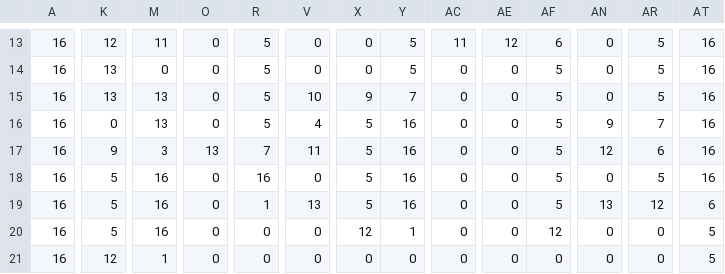
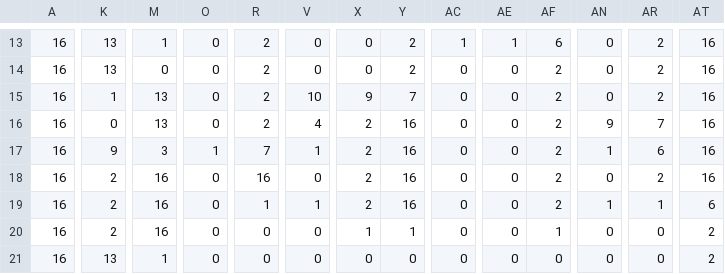
Before and after one commit to r2nny/csprog-javafx-groupwork, a CSV file: src/application/map/B1F.csv, drawn as a sheet; only a part is shown, gaps mark what is left out; the diff covers the shown part only; the diff names each change by its address in the sheet, - before the commit and + after, or states it on an @@ line.

```diff
--- a/src/application/map/B1F.csv
+++ b/src/application/map/B1F.csv
-K13: 12
+K13: 13
-M13: 11
+M13: 1
-R13:R16: 5
+R13:R16: 2
-Y13:Y14: 5
+Y13:Y14: 2
-AC13: 11
+AC13: 1
-AE13: 12
+AE13: 1
-AR13:AR15: 5
+AR13:AR15: 2
-AF14:AF19: 5
+AF14:AF19: 2
-K15: 13
+K15: 1
-X16:X19: 5
+X16:X19: 2
-O17: 13
+O17: 1
-V17: 11
+V17: 1
-AN17: 12
+AN17: 1
-K18:K20: 5
+K18:K20: 2
-AR18: 5
+AR18: 2
-V19: 13
+V19: 1
-AN19: 13
+AN19: 1
-AR19: 12
+AR19: 1
-X20: 12
+X20: 1
-AF20: 12
+AF20: 1
-AT20:AT21: 5
+AT20:AT21: 2
-K21: 12
+K21: 13
```
Also changed, not shown: 89 edited cells elsewhere in this file, 40 other files.
